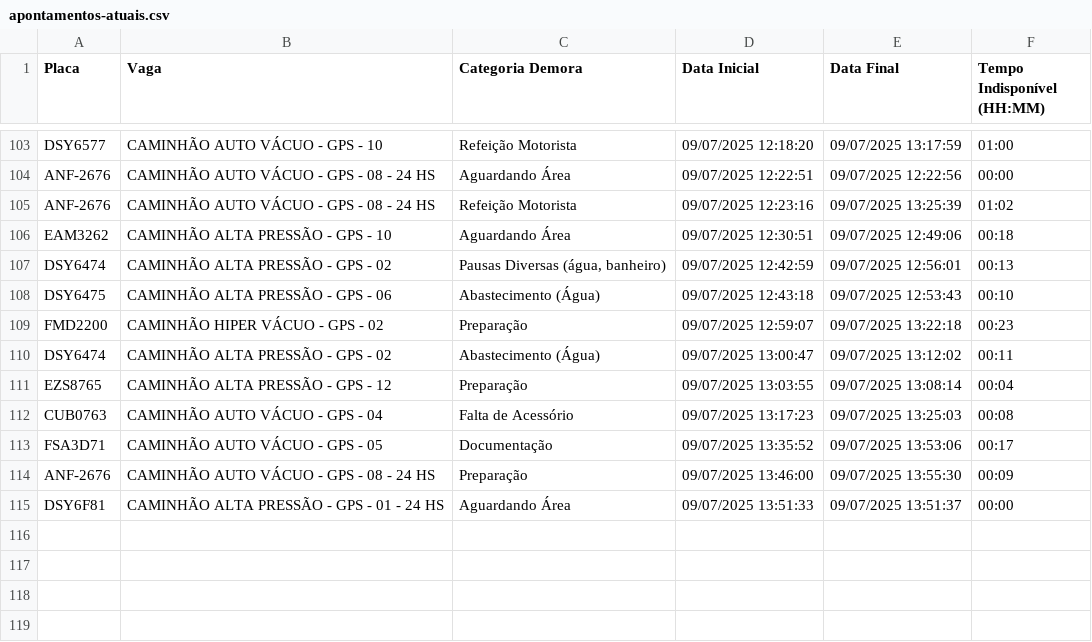
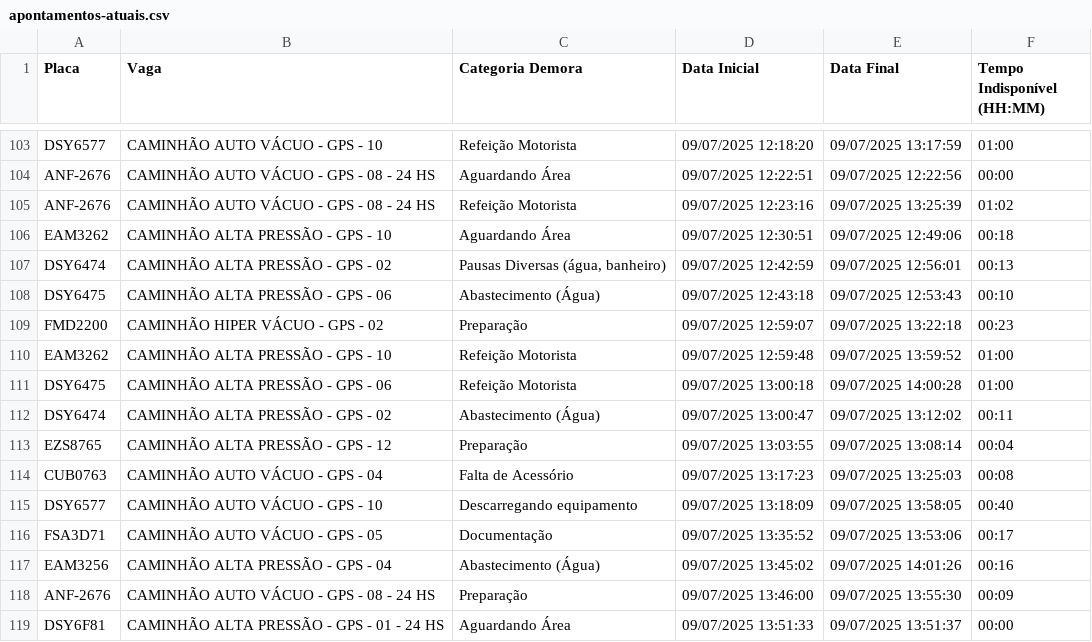
Before and after one commit to GrupoGps-Mecanizada/Banco-De-Dados, a CSV file: Apontamentos/apontamentos-atuais.csv, drawn as a sheet; only a part is shown, gaps mark what is left out.

Commit message:
🔄 Auto-refresh 35: 09/07/2025, 14:02:27 - 0 arquivos

```diff
--- a/Apontamentos/apontamentos-atuais.csv
+++ b/Apontamentos/apontamentos-atuais.csv
@@ -109,2 +109,4 @@
 "FMD2200";"CAMINHÃO HIPER VÁCUO - GPS - 02";"Preparação";"09/07/2025 12:59:07";"09/07/2025 13:22:18";"00:23"
+"EAM3262";"CAMINHÃO ALTA PRESSÃO - GPS - 10";"Refeição Motorista";"09/07/2025 12:59:48";"09/07/2025 13:59:52";"01:00"
+"DSY6475";"CAMINHÃO ALTA PRESSÃO - GPS - 06";"Refeição Motorista";"09/07/2025 13:00:18";"09/07/2025 14:00:28";"01:00"
 "DSY6474";"CAMINHÃO ALTA PRESSÃO - GPS - 02";"Abastecimento (Água)";"09/07/2025 13:00:47";"09/07/2025 13:12:02";"00:11"
@@ -112,3 +114,5 @@
 "CUB0763";"CAMINHÃO AUTO VÁCUO - GPS - 04";"Falta de Acessório";"09/07/2025 13:17:23";"09/07/2025 13:25:03";"00:08"
+"DSY6577";"CAMINHÃO AUTO VÁCUO - GPS - 10";"Descarregando equipamento";"09/07/2025 13:18:09";"09/07/2025 13:58:05";"00:40"
 "FSA3D71";"CAMINHÃO AUTO VÁCUO - GPS - 05";"Documentação";"09/07/2025 13:35:52";"09/07/2025 13:53:06";"00:17"
+"EAM3256";"CAMINHÃO ALTA PRESSÃO - GPS - 04";"Abastecimento (Água)";"09/07/2025 13:45:02";"09/07/2025 14:01:26";"00:16"
 "ANF-2676";"CAMINHÃO AUTO VÁCUO - GPS - 08 - 24 HS";"Preparação";"09/07/2025 13:46:00";"09/07/2025 13:55:30";"00:09"
```
